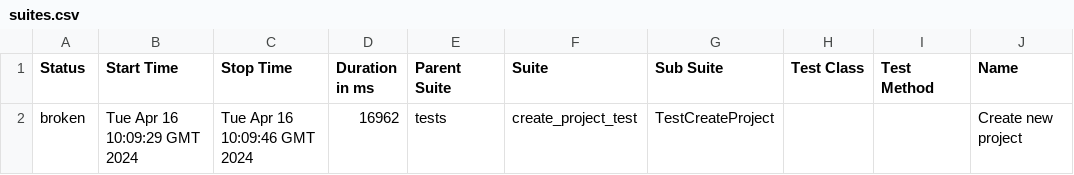
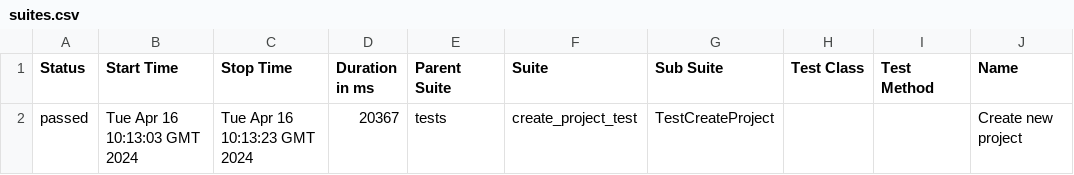
Before and after one commit to MaxBityukov/TestForVIRM, a CSV file: data/suites.csv, drawn as a sheet; only a part is shown; the diff names each change by its address in the sheet, - before the commit and + after, or states it on an @@ line.

Commit message:
Deploying to gh-pages from @ MaxBityukov/TestForVIRM@0c2d58825711bd943d5ad1e2126374c3edd48869 🚀

```diff
--- a/data/suites.csv
+++ b/data/suites.csv
-A2 (Status): broken
+A2 (Status): passed
-B2 (Start Time): Tue Apr 16 10:09:29 GMT 2024
+B2 (Start Time): Tue Apr 16 10:13:03 GMT 2024
-C2 (Stop Time): Tue Apr 16 10:09:46 GMT 2024
+C2 (Stop Time): Tue Apr 16 10:13:23 GMT 2024
-D2 (Duration in ms): 16962
+D2 (Duration in ms): 20367
```
Also changed, not shown: 28 other files.
